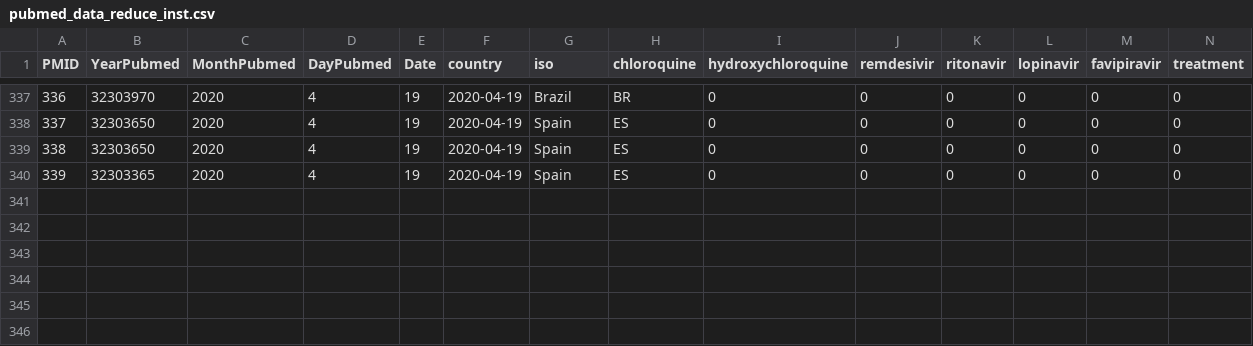
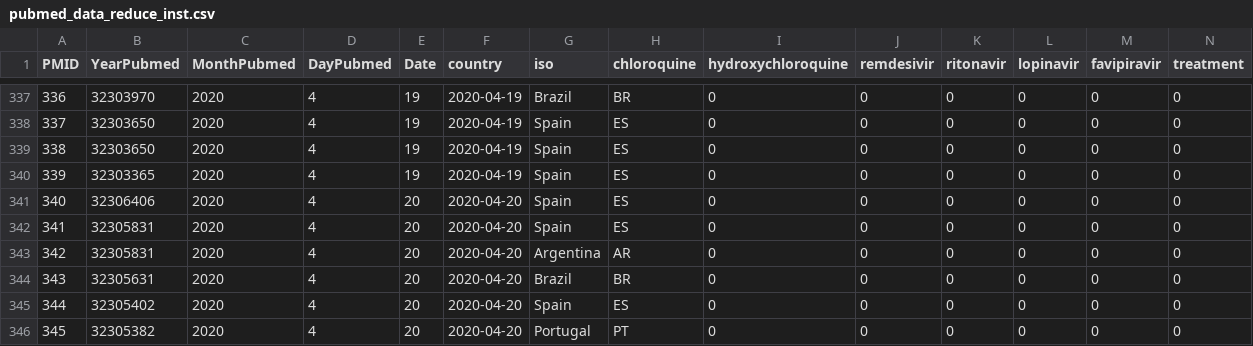
Before and after one commit to juansokil/Covid-19, a CSV file: bases/pubmed_data_reduce_inst.csv, drawn as a sheet; only a part is shown, gaps mark what is left out; rows hold the shown columns only; the diff names each change by its address in the sheet, - before the commit and + after, or states it on an @@ line.

```diff
--- a/bases/pubmed_data_reduce_inst.csv
+++ b/bases/pubmed_data_reduce_inst.csv
+row 341: 340 | 32306406 | 2020 | 4 | 20 | 2020-04-20 | Spain | ES | 0 | 0 | 0 | 0 | 0 | 0
+row 342: 341 | 32305831 | 2020 | 4 | 20 | 2020-04-20 | Spain | ES | 0 | 0 | 0 | 0 | 0 | 0
+row 343: 342 | 32305831 | 2020 | 4 | 20 | 2020-04-20 | Argentina | AR | 0 | 0 | 0 | 0 | 0 | 0
+row 344: 343 | 32305631 | 2020 | 4 | 20 | 2020-04-20 | Brazil | BR | 0 | 0 | 0 | 0 | 0 | 0
+row 345: 344 | 32305402 | 2020 | 4 | 20 | 2020-04-20 | Spain | ES | 0 | 0 | 0 | 0 | 0 | 0
+row 346: 345 | 32305382 | 2020 | 4 | 20 | 2020-04-20 | Portugal | PT | 0 | 0 | 0 | 0 | 0 | 0
```
Also changed, not shown: 2 other files.
